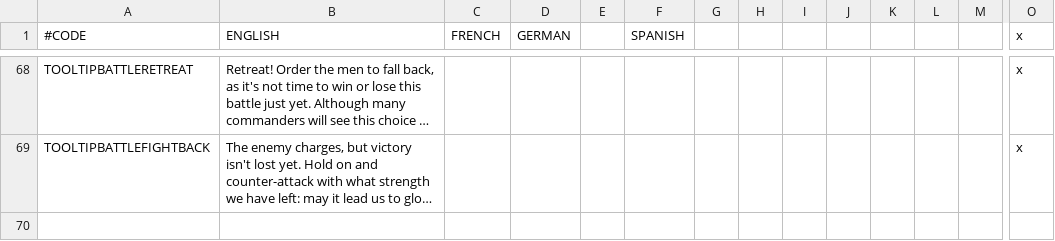
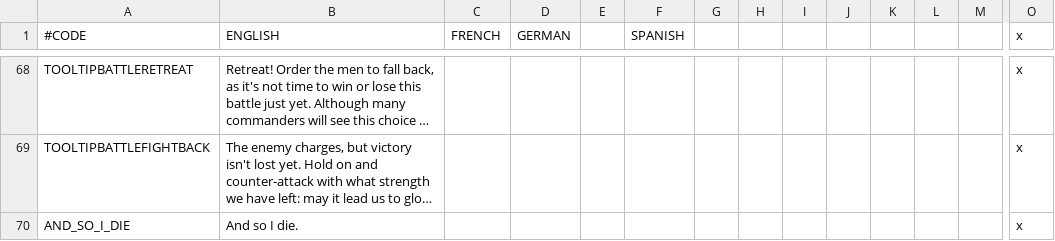
Before and after one commit to Numahr/lux-invicta-repository, a CSV file: localisation/custom_decisions_loc.csv, drawn as a sheet; only a part is shown, gaps mark what is left out; long unchanged cells end in …; rows hold the shown columns only; the diff names each change by its address in the sheet, - before the commit and + after, or states it on an @@ line.

```diff
--- a/localisation/custom_decisions_loc.csv
+++ b/localisation/custom_decisions_loc.csv
+row 70: AND_SO_I_DIE | And so I die. |  |  |  |  |  |  |  |  |  |  |  | x
```
Also changed, not shown: localisation/00_misc_localisation_error_fixes.csv, localisation/consort1.csv, 18 other files.
